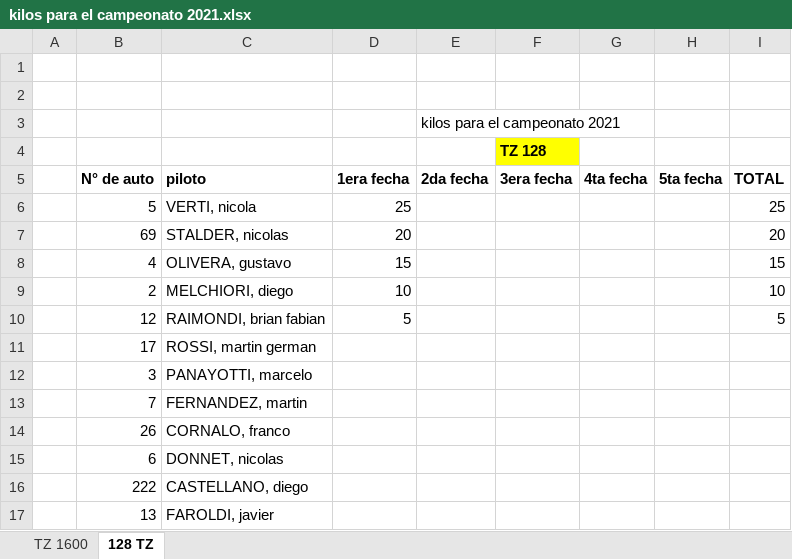
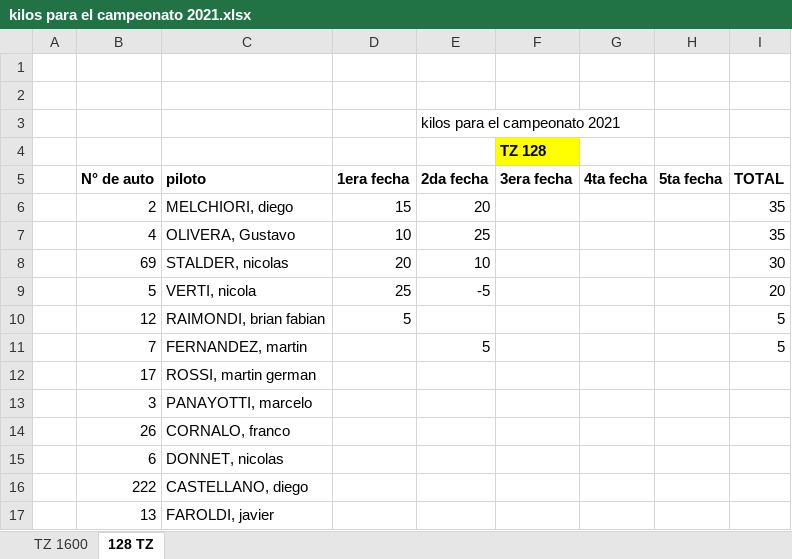
Before and after one commit to fapcdms/reglamentos, an Excel workbook: pista/TZ/kilos para el campeonato 2021.xlsx, sheet 128 TZ, drawn as a sheet; only a part is shown; values as stored, in another font and other column widths than the file's, no borders; removed rows and columns are numbered as before the commit, all else as after; the diff names each change by its address in the sheet, - before the commit and + after, or states it on an @@ line.

```diff
--- a/pista/TZ/kilos para el campeonato 2021.xlsx (sheet 128 TZ)
+++ b/pista/TZ/kilos para el campeonato 2021.xlsx (sheet 128 TZ)
-row 6:  | 5 | VERTI, nicola | 25 |  |  |  |  | 25
+row 6:  | 2 | MELCHIORI, diego | 15 | 20 |  |  |  | 35
+row 7:  | 4 | OLIVERA, Gustavo | 10 | 25 |  |  |  | 35
-E8 (2da fecha): (empty)
+E8 (2da fecha): 10
-I8 (TOTAL): 20
+I8 (TOTAL): 30
-row 8:  | 4 | OLIVERA, gustavo | 15 |  |  |  |  | 15
-row 9:  | 2 | MELCHIORI, diego | 10 |  |  |  |  | 10
+row 9:  | 5 | VERTI, nicola | 25 | -5 |  |  |  | 20
+row 11:  | 7 | FERNANDEZ, martin |  | 5 |  |  |  | 5
-row 13:  | 7 | FERNANDEZ, martin
```
Also changed, not shown: sheet TZ 1600, formulas that keep their value, 4 other files.
